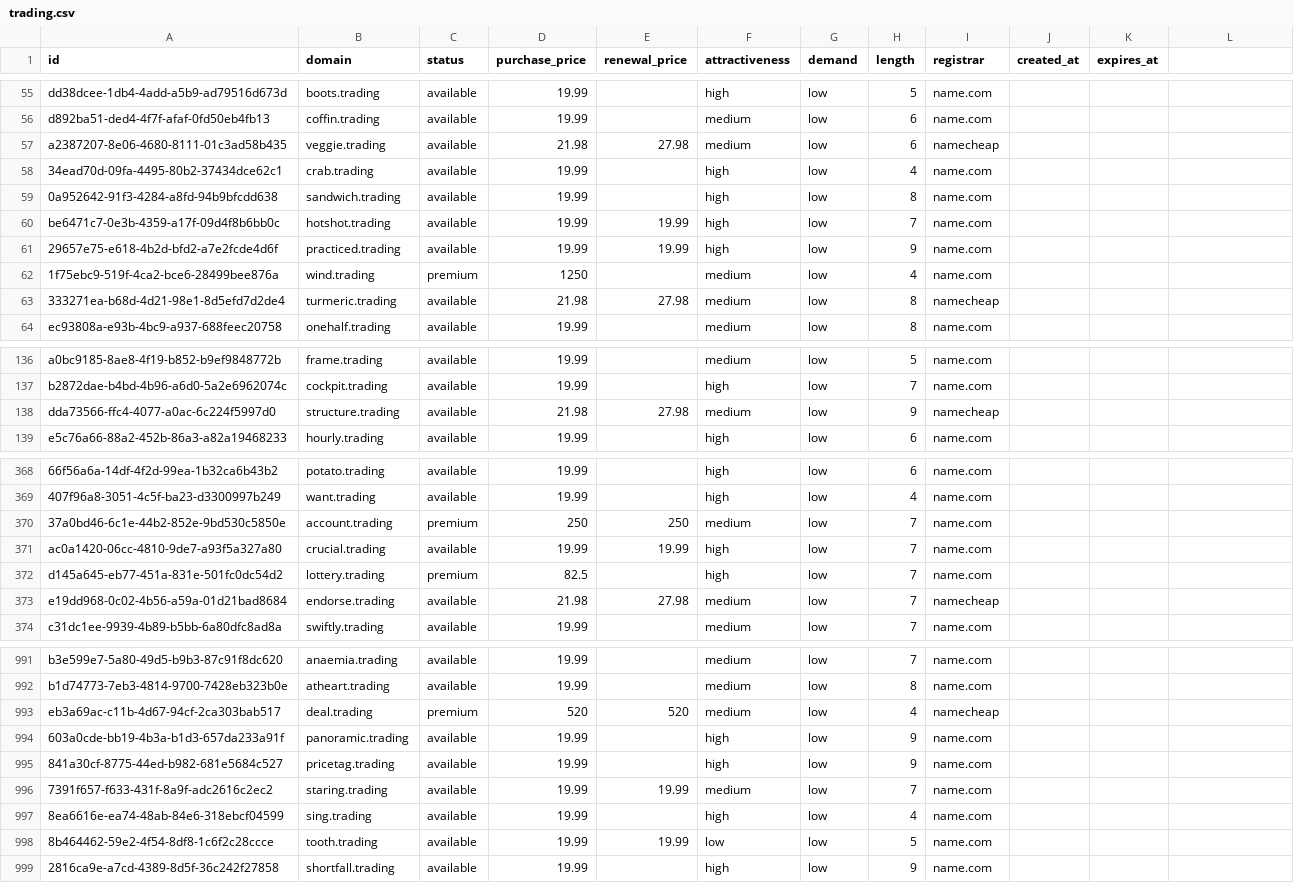
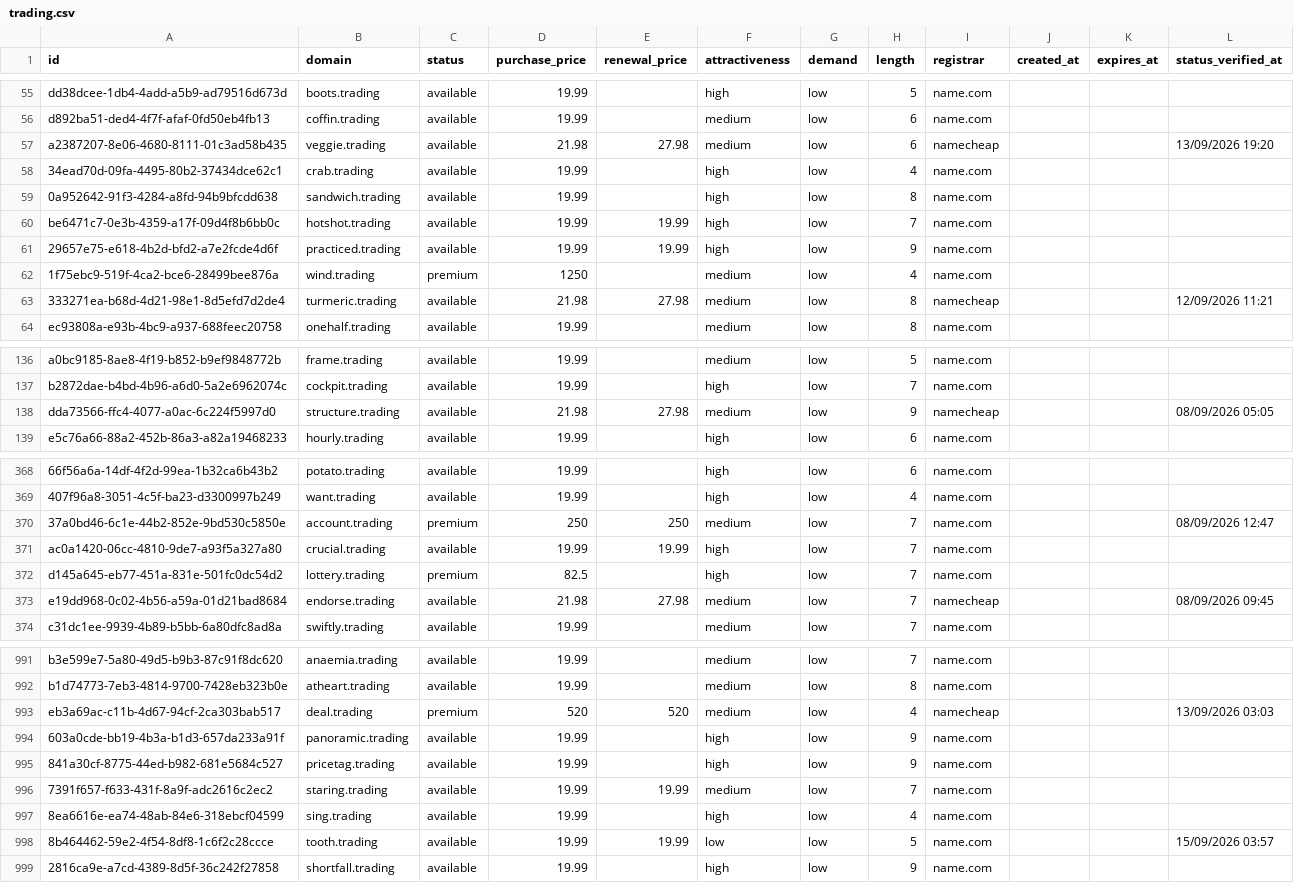
Before and after one commit to UniqueDomains/trading-oneword-domains, a CSV file: trading.csv, drawn as a sheet; only a part is shown, gaps mark what is left out; the diff covers the shown part only; the diff names each change by its address in the sheet, - before the commit and + after, or states it on an @@ line.

```diff
--- a/trading.csv
+++ b/trading.csv
-L1: (empty)
+L1: status_verified_at
-L57 (status_verified_at): (empty)
+L57 (status_verified_at): 13/09/2026 19:20
-L63 (status_verified_at): (empty)
+L63 (status_verified_at): 12/09/2026 11:21
-L138 (status_verified_at): (empty)
+L138 (status_verified_at): 08/09/2026 05:05
-L370 (status_verified_at): (empty)
+L370 (status_verified_at): 08/09/2026 12:47
-L373 (status_verified_at): (empty)
+L373 (status_verified_at): 08/09/2026 09:45
-L993 (status_verified_at): (empty)
+L993 (status_verified_at): 13/09/2026 03:03
-L998 (status_verified_at): (empty)
+L998 (status_verified_at): 15/09/2026 03:57
```
Also changed, not shown: 30 edited cells elsewhere in this file, 6 other files.
